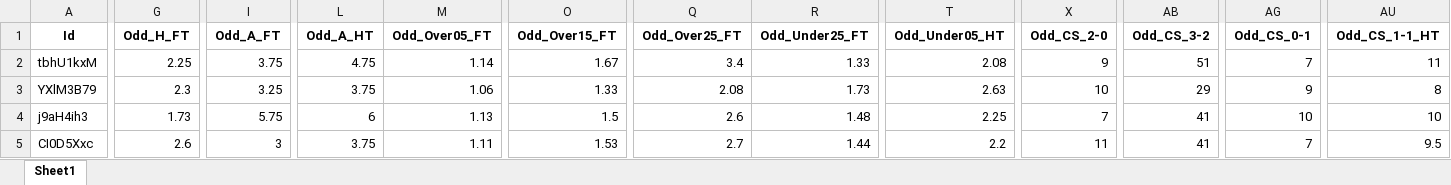
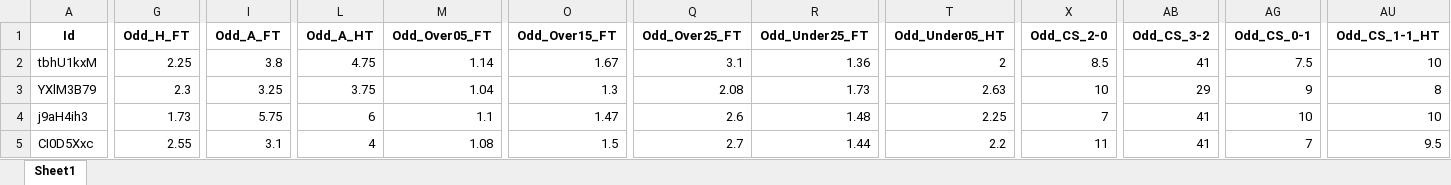
Before and after one commit to mtprado88/jogos_full, an Excel workbook: Jogos_da_Semana_FlashScore_2024-11-11.xlsx, sheet Sheet1, drawn as a sheet; only a part is shown, gaps mark what is left out; values as stored, in another font and other column widths than the file's, no borders; the diff covers the shown part only; the diff names each change by its address in the sheet, - before the commit and + after, or states it on an @@ line.

Commit message:
Atualizando o arquivo XLSX

```diff
--- a/Jogos_da_Semana_FlashScore_2024-11-11.xlsx (sheet Sheet1)
+++ b/Jogos_da_Semana_FlashScore_2024-11-11.xlsx (sheet Sheet1)
-I2 (Odd_A_FT): 3.75
+I2 (Odd_A_FT): 3.8
-Q2 (Odd_Over25_FT): 3.4
+Q2 (Odd_Over25_FT): 3.1
-R2 (Odd_Under25_FT): 1.33
+R2 (Odd_Under25_FT): 1.36
-T2 (Odd_Under05_HT): 2.08
+T2 (Odd_Under05_HT): 2
-X2 (Odd_CS_2-0): 9
+X2 (Odd_CS_2-0): 8.5
-AB2 (Odd_CS_3-2): 51
+AB2 (Odd_CS_3-2): 41
-AG2 (Odd_CS_0-1): 7
+AG2 (Odd_CS_0-1): 7.5
-AU2 (Odd_CS_1-1_HT): 11
+AU2 (Odd_CS_1-1_HT): 10
-M3 (Odd_Over05_FT): 1.06
+M3 (Odd_Over05_FT): 1.04
-O3 (Odd_Over15_FT): 1.33
+O3 (Odd_Over15_FT): 1.3
-M4 (Odd_Over05_FT): 1.13
+M4 (Odd_Over05_FT): 1.1
-O4 (Odd_Over15_FT): 1.5
+O4 (Odd_Over15_FT): 1.47
-G5 (Odd_H_FT): 2.6
+G5 (Odd_H_FT): 2.55
-I5 (Odd_A_FT): 3
+I5 (Odd_A_FT): 3.1
-L5 (Odd_A_HT): 3.75
+L5 (Odd_A_HT): 4
-M5 (Odd_Over05_FT): 1.11
+M5 (Odd_Over05_FT): 1.08
-O5 (Odd_Over15_FT): 1.53
+O5 (Odd_Over15_FT): 1.5
```
Also changed, not shown: 38 edited cells elsewhere in this sheet.
